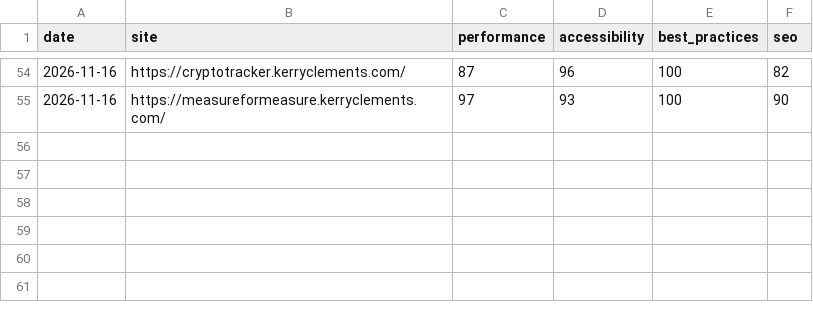
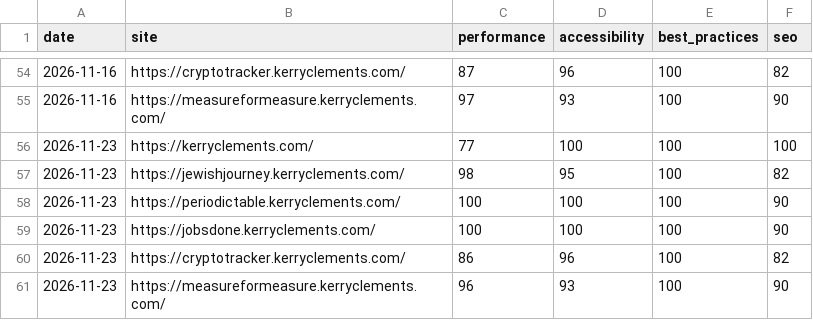
Before and after one commit to KerryCX/site-ops, a CSV file: lighthouse.csv, drawn as a sheet; only a part is shown, gaps mark what is left out; the diff names each change by its address in the sheet, - before the commit and + after, or states it on an @@ line.

```diff
--- a/lighthouse.csv
+++ b/lighthouse.csv
+row 56: 2026-11-23 | https://kerryclements.com/ | 77 | 100 | 100 | 100
+row 57: 2026-11-23 | https://jewishjourney.kerryclements.com/ | 98 | 95 | 100 | 82
+row 58: 2026-11-23 | https://periodictable.kerryclements.com/ | 100 | 100 | 100 | 90
+row 59: 2026-11-23 | https://jobsdone.kerryclements.com/ | 100 | 100 | 100 | 90
+row 60: 2026-11-23 | https://cryptotracker.kerryclements.com/ | 86 | 96 | 100 | 82
+row 61: 2026-11-23 | https://measureformeasure.kerryclements.com/ | 96 | 93 | 100 | 90
```
